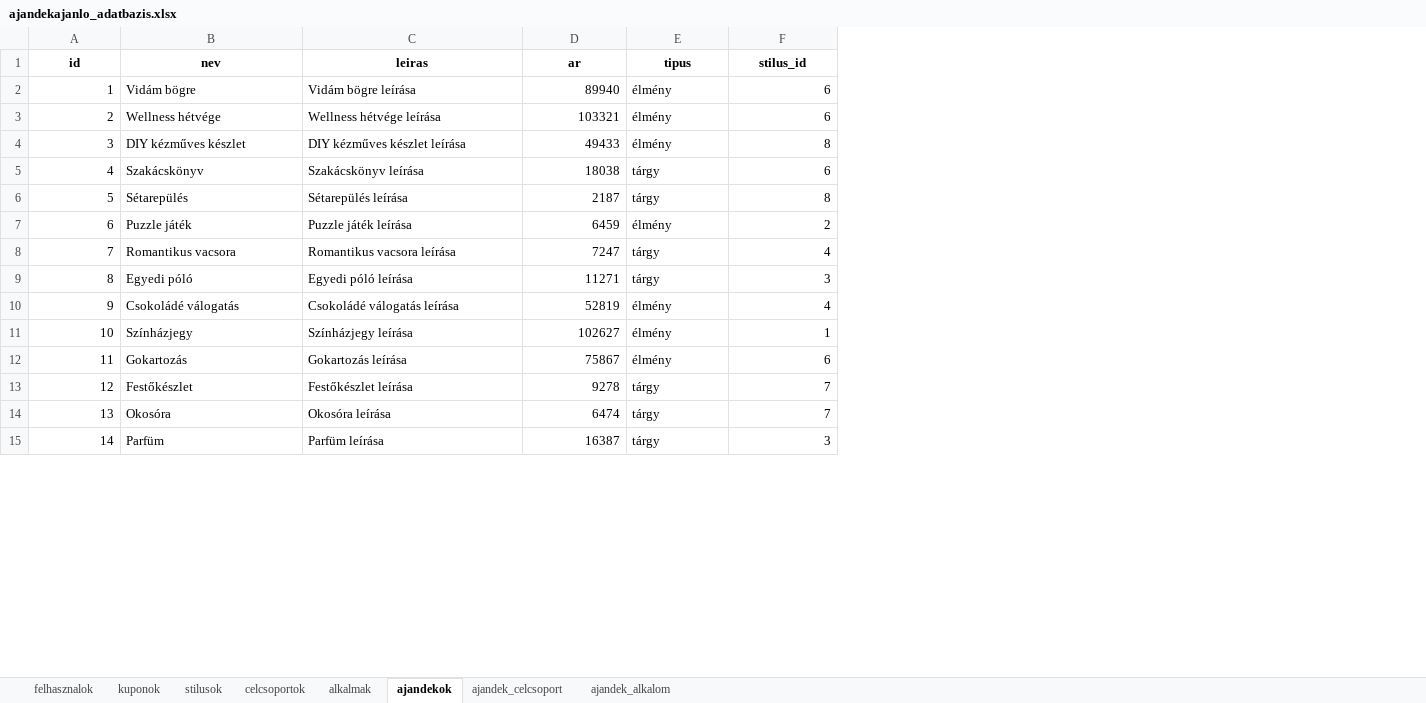
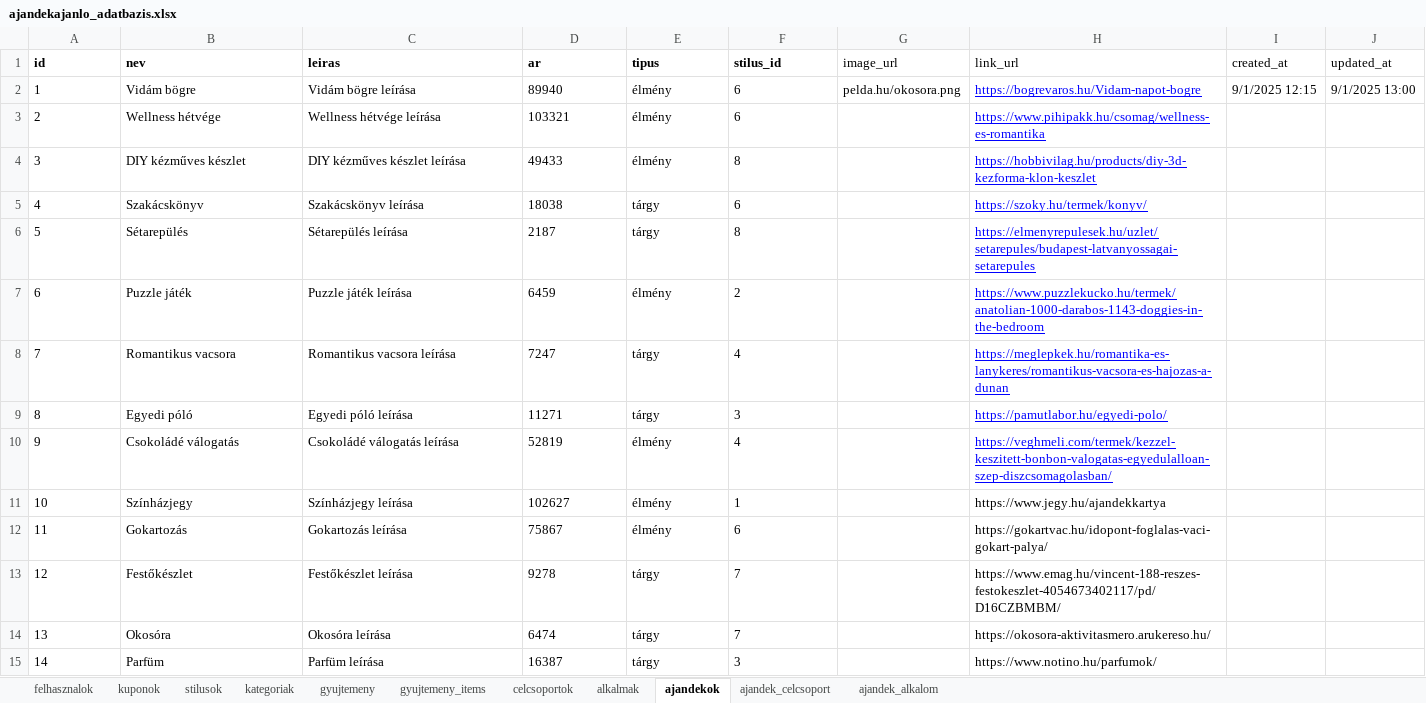
Before and after one commit to gebhardtlilla/Vizsgaremek, an Excel workbook: ajandekajanlo_adatbazis.xlsx, sheet ajandekok, drawn as a sheet; only a part is shown; values as stored, in another font and other column widths than the file's, no borders; the diff covers the shown part only; the diff names each change by its address in the sheet, - before the commit and + after, or states it on an @@ line.

Commit message:
termekek_linkjei

```diff
--- a/ajandekajanlo_adatbazis.xlsx (sheet ajandekok)
+++ b/ajandekajanlo_adatbazis.xlsx (sheet ajandekok)
+sheet tab: kategoriak
+sheet tab: gyujtemeny
+sheet tab: gyujtemeny_items
+column G (image_url), row 2: pelda.hu/okosora.png
+column H (link_url), rows 2-15: https://bogrevaros.hu/Vidam-napot-bogre | https://www.pihipakk.hu/csomag/wellness-es-romantika | https://hobbivilag.hu/products/diy-3d-kezforma-klon-keszlet | https://szoky.hu/termek/konyv/ | https://elmenyrepulesek.hu/uzlet/setarepules/budapest-latvanyossagai-setarepules | https://www.puzzlekucko.hu/termek/anatolian-1000-darabos-1143-doggies-in-the-bedroom | https://meglepkek.hu/romantika-es-lanykeres/romantikus-vacsora-es-hajozas-a-dunan | https://pamutlabor.hu/egyedi-polo/ | https://veghmeli.com/termek/kezzel-keszitett-bonbon-valogatas-egyedulalloan-szep-diszcsomagolasban/ | https://www.jegy.hu/ajandekkartya | https://gokartvac.hu/idopont-foglalas-vaci-gokart-palya/ | https://www.emag.hu/vincent-188-reszes-festokeszlet-4054673402117/pd/D16CZBMBM/ | https://okosora-aktivitasmero.arukereso.hu/ | https://www.notino.hu/parfumok/
+column I (created_at), row 2: 9/1/2025 12:15
+column J (updated_at), row 2: 9/1/2025 13:00
-A1:F1 alignment: center
+A1:F1 alignment: left
-A2:A15 alignment: right
+A2:A15 alignment: left
-D2:D15 alignment: right
+D2:D15 alignment: left
-F2:F15 alignment: right
+F2:F15 alignment: left
```
Also changed, not shown: cell formats elsewhere in this sheet.
